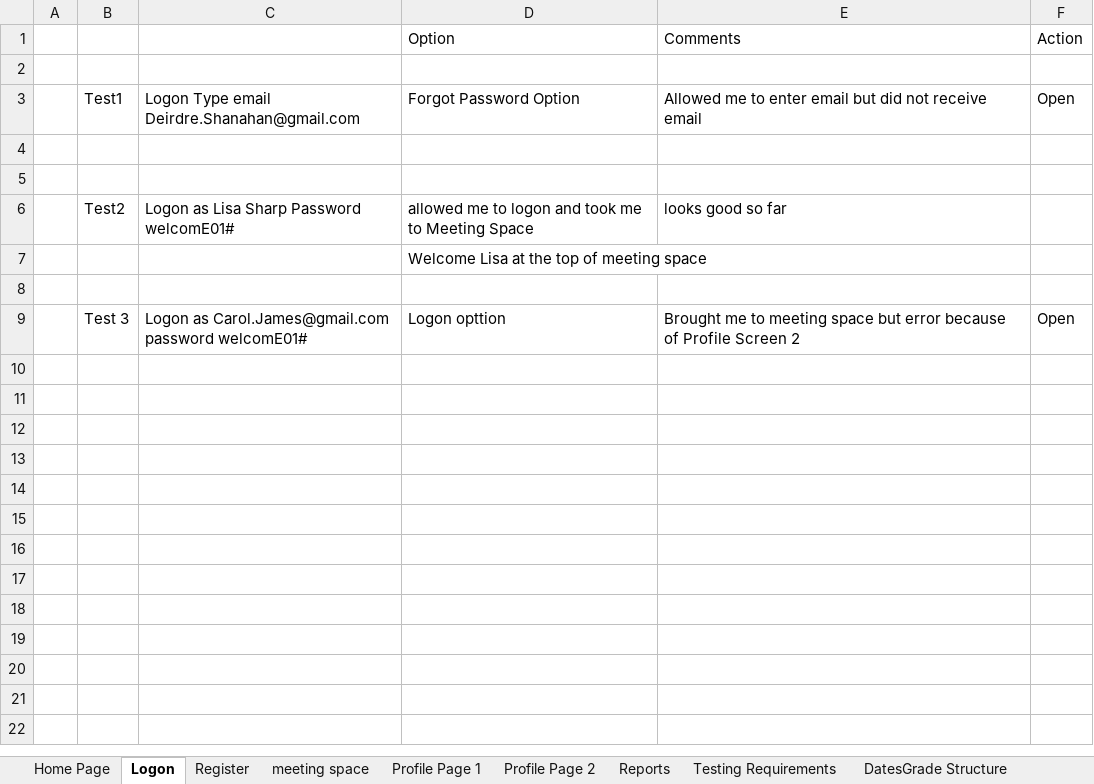
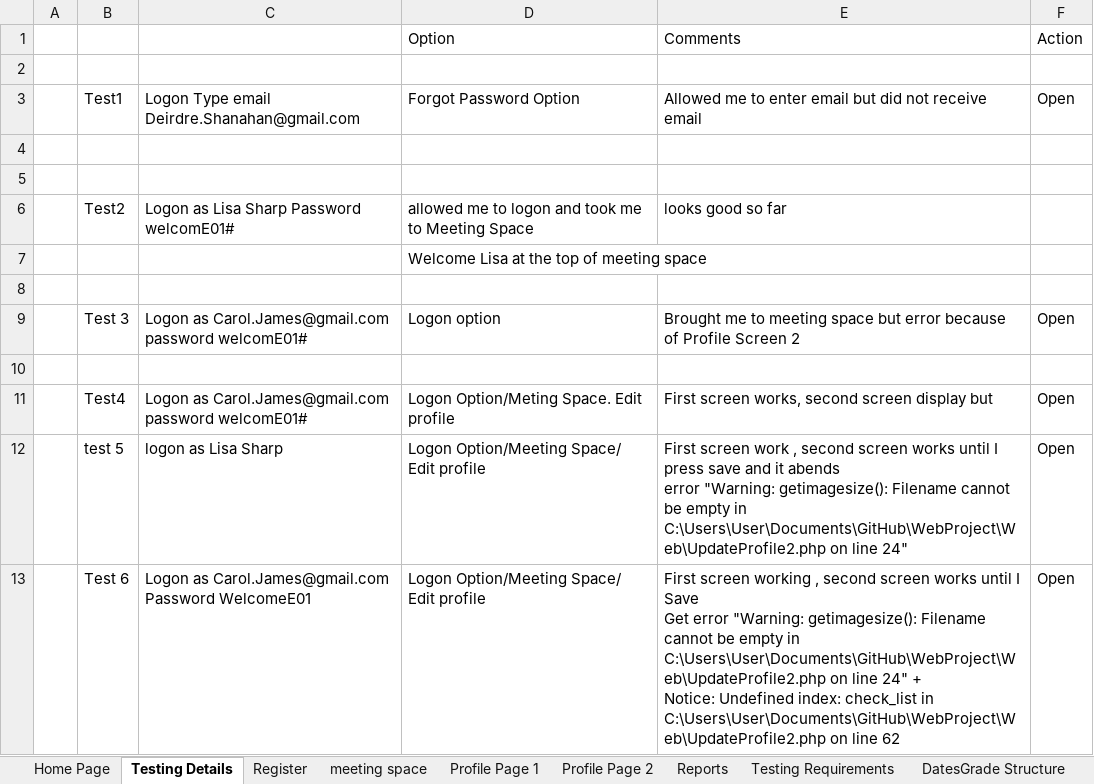
Before and after one commit to AdrianosullivanUL/WebProject, an Excel workbook: Reports/Action List.xlsx, sheet Testing Details, drawn as a sheet; values as stored, in another font and other column widths than the file's, no borders; ↵ is a line break in a cell; the diff names each change by its address in the sheet, - before the commit and + after, or states it on an @@ line.

Commit message:
latest tests

```diff
--- a/Reports/Action List.xlsx (sheet Testing Details)
+++ b/Reports/Action List.xlsx (sheet Testing Details)
-sheet tab: Logon
+sheet tab: Testing Details
-D9: Logon opttion
+D9: Logon option
+row 10: (empty)
+row 11:  | Test4 | Logon as Carol.James@gmail.com password welcomE01# | Logon Option/Meting Space. Edit profile | First screen works, second screen display but | Open
+row 12:  | test 5 | logon as Lisa Sharp | Logon Option/Meeting Space/ Edit profile | First screen work , second screen works until I press save and it abends ↵ error "Warning: getimagesize(): Filename cannot be empty in C:\Users\User\Documents\GitHub\WebProject\Web\UpdateProfile2.php on line 24" | Open
+row 13:  | Test 6 | Logon as Carol.James@gmail.com Password WelcomeE01 | Logon Option/Meeting Space/ Edit profile | First screen working , second screen works until I Save ↵ Get error "Warning: getimagesize(): Filename cannot be empty in C:\Users\User\Documents\GitHub\WebProject\Web\UpdateProfile2.php on line 24" + ↵ Notice: Undefined index: check_list in C:\Users\User\Documents\GitHub\WebProject\Web\UpdateProfile2.php on line 62 | Open
```
Also changed, not shown: 1 other file.
